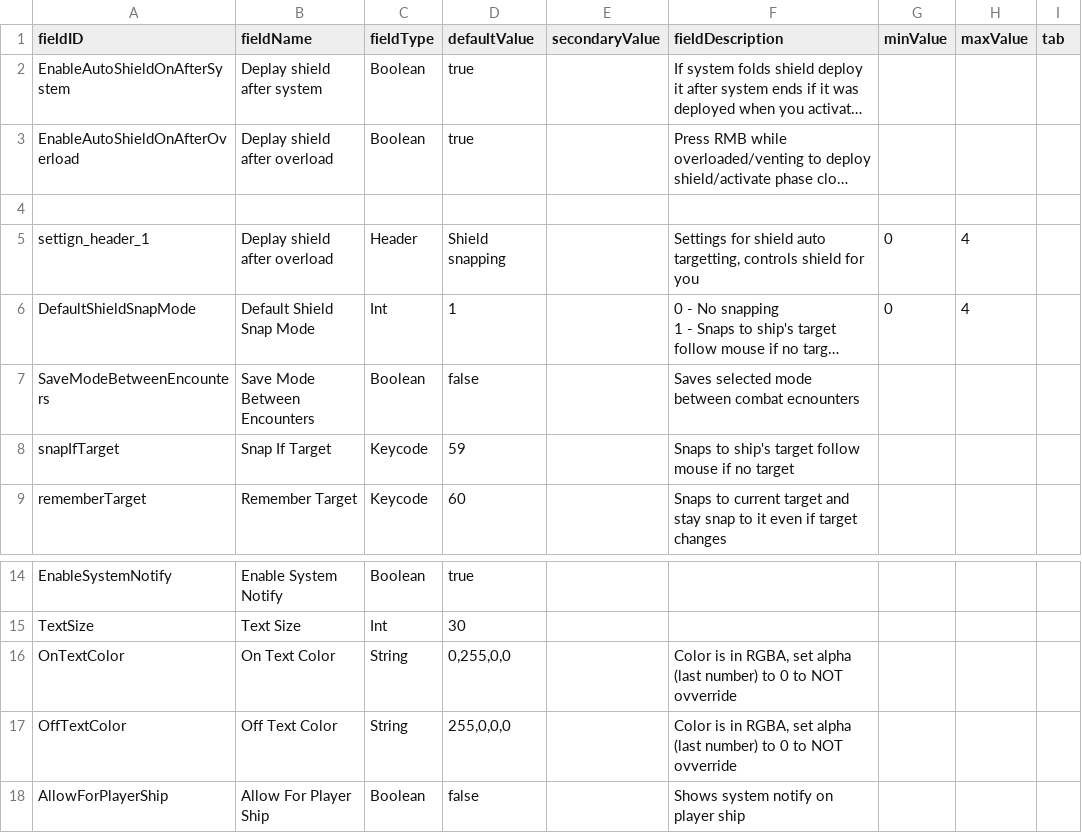
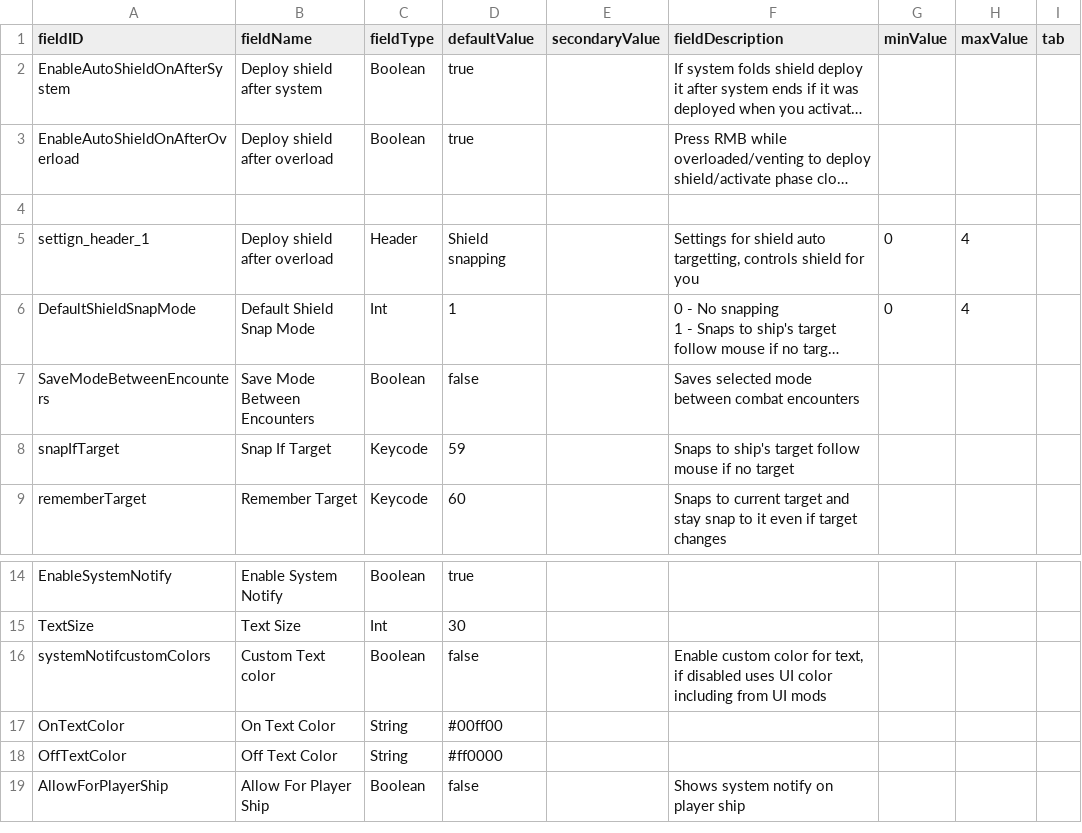
Before and after one commit to PureTilt/QoLPack, a CSV file: data/config/LunaSettings.csv, drawn as a sheet; only a part is shown, gaps mark what is left out; long unchanged cells end in …; addresses are those after the commit; the diff covers the shown part only; the diff names each change by its address in the sheet, - before the commit and + after, or states it on an @@ line.

Commit message:
changed system notif color picker with lunalib color picker add order drawer assimilated ship direction marker

```diff
--- a/data/config/LunaSettings.csv
+++ b/data/config/LunaSettings.csv
-B2 (fieldName): Deplay shield after system
+B2 (fieldName): Deploy shield after system
-B3 (fieldName): Deplay shield after overload
+B3 (fieldName): Deploy shield after overload
-B5 (fieldName): Deplay shield after overload
+B5 (fieldName): Deploy shield after overload
-F7 (fieldDescription): Saves selected mode between combat ecnounters
+F7 (fieldDescription): Saves selected mode between combat encounters
+row 16: systemNotifcustomColors | Custom Text color | Boolean | false |  | Enable custom color for text, if disabled uses UI color including from UI mods
-D17 (defaultValue): 0,255,0,0
+D17 (defaultValue): #00ff00
-F17:F18 (fieldDescription): Color is in RGBA, set alpha (last number) to 0 to NOT ovverride
+F17:F18 (fieldDescription): (empty)
-D18 (defaultValue): 255,0,0,0
+D18 (defaultValue): #ff0000
```
Also changed, not shown: 21 added rows and 4 edited cells elsewhere in this file, 11 other files.
